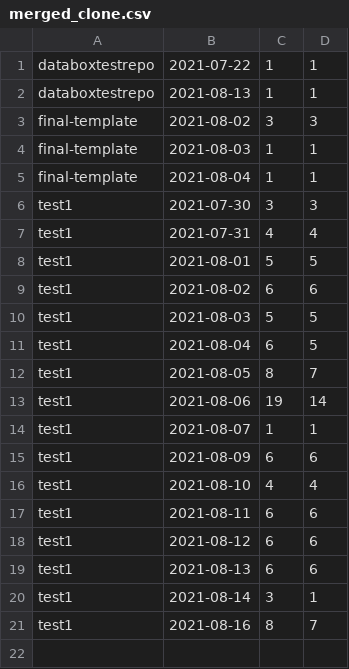
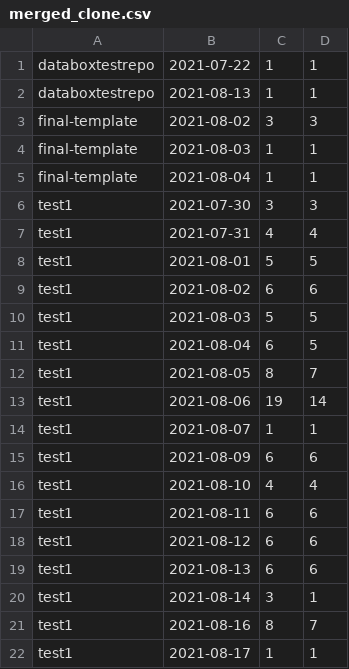
Before and after one commit to hessevans/test1, a CSV file: data/merged_clone.csv, drawn as a sheet.

```diff
--- a/data/merged_clone.csv
+++ b/data/merged_clone.csv
@@ -21 +21,2 @@ test1,2021-08-14,3,1
 test1,2021-08-16,8,7
+test1,2021-08-17,1,1
```
Also changed, not shown: 4 other files.
